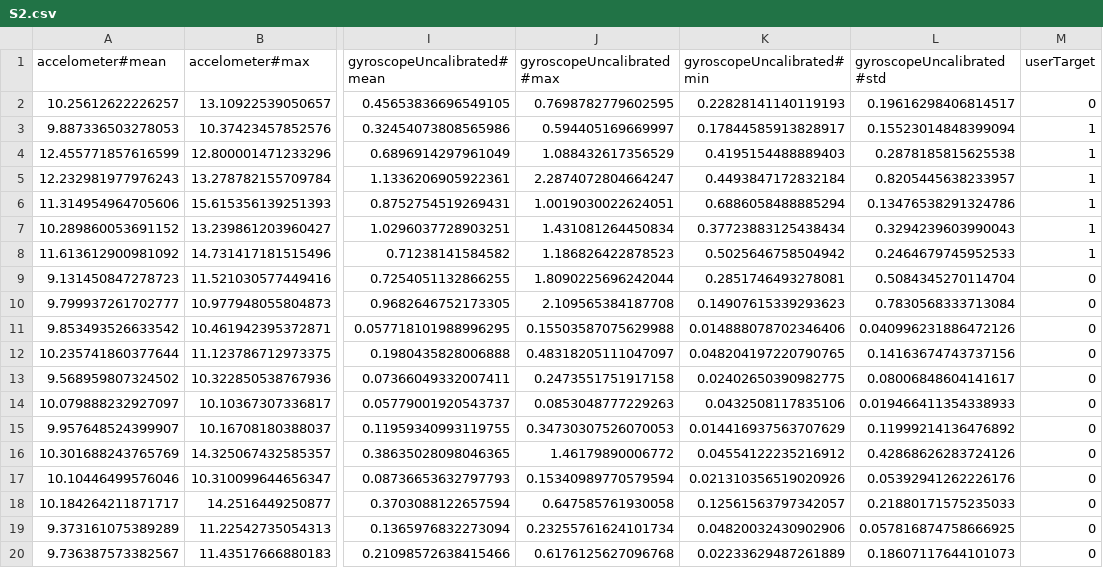
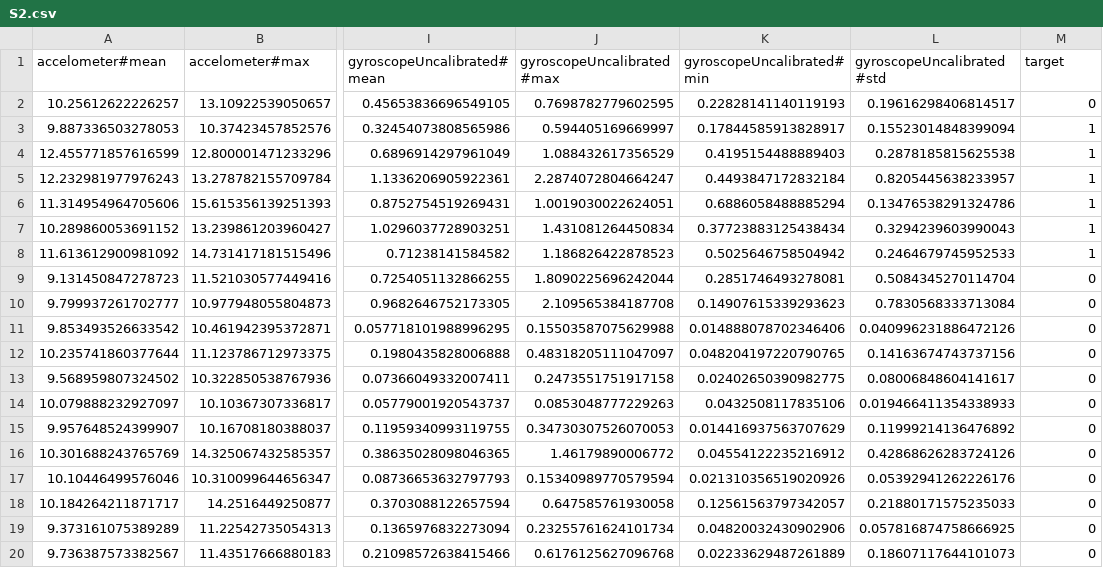
Before and after one commit to MarcoTomasone/ParkingBO, a CSV file: AI/supports/S2.csv, drawn as a sheet; only a part is shown, gaps mark what is left out; the diff names each change by its address in the sheet, - before the commit and + after, or states it on an @@ line.

```diff
--- a/AI/supports/S2.csv
+++ b/AI/supports/S2.csv
-M1: userTarget
+M1: target
```
Also changed, not shown: 16 other files.
